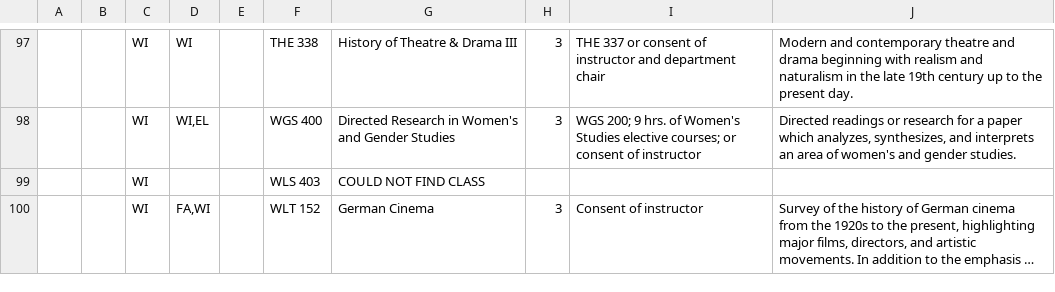
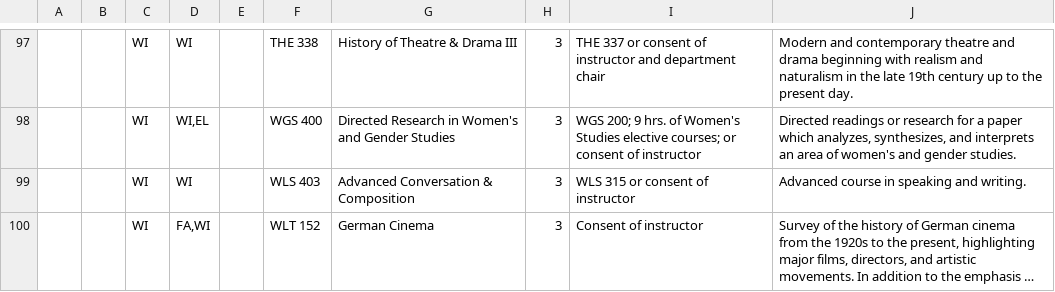
Before and after one commit to Mario-Kart-Felix/bradley_courses_2_csvs, a CSV file: outputs/bcc_approved_courses_page_CSVs/Core Practices.csv, drawn as a sheet; only a part is shown, gaps mark what is left out; long unchanged cells end in …; removed rows and columns are numbered as before the commit, all else as after; the diff names each change by its address in the sheet, - before the commit and + after, or states it on an @@ line.

```diff
--- a/outputs/bcc_approved_courses_page_CSVs/Core Practices.csv
+++ b/outputs/bcc_approved_courses_page_CSVs/Core Practices.csv
-row 99:  |  | WI |  |  | WLS 403 | COULD NOT FIND CLASS
+row 99:  |  | WI | WI |  | WLS 403 | Advanced Conversation & Composition | 3 | WLS 315 or consent of instructor | Advanced course in speaking and writing.
```
Also changed, not shown: outputs/bcc_approved_courses_page_CSVs/Global Perspectives.csv, outputs/bcc_approved_courses_page_CSVs/Humanities.csv, 5 other files.
